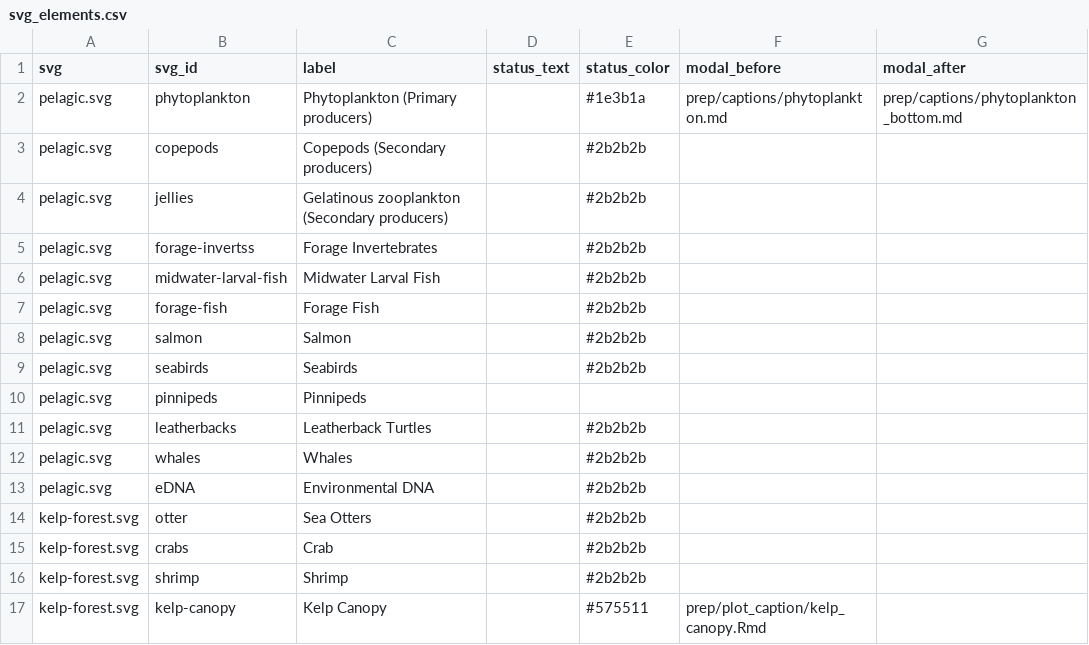
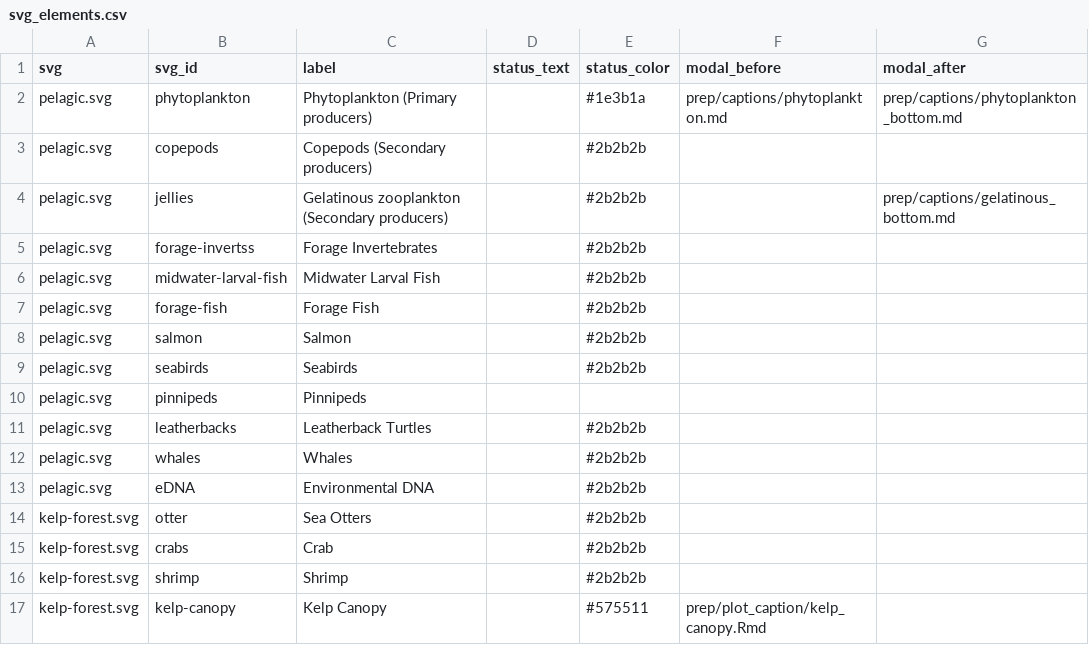
Before and after one commit to marinebon/info-mb, a CSV file: docs/svg_elements.csv, drawn as a sheet.

Commit message:
update doc with new plot captions

```diff
--- a/docs/svg_elements.csv
+++ b/docs/svg_elements.csv
@@ -3,3 +3,3 @@ pelagic.svg,phytoplankton,Phytoplankton (Primary producers),,#1e3b1a,prep/captio
 pelagic.svg,copepods,Copepods (Secondary producers),,#2b2b2b,,
-pelagic.svg,jellies,Gelatinous zooplankton  (Secondary producers),,#2b2b2b,,
+pelagic.svg,jellies,Gelatinous zooplankton  (Secondary producers),,#2b2b2b,,prep/captions/gelatinous_bottom.md
 pelagic.svg,forage-invertss,Forage Invertebrates,,#2b2b2b,,
```
Also changed, not shown: 22 other files.
